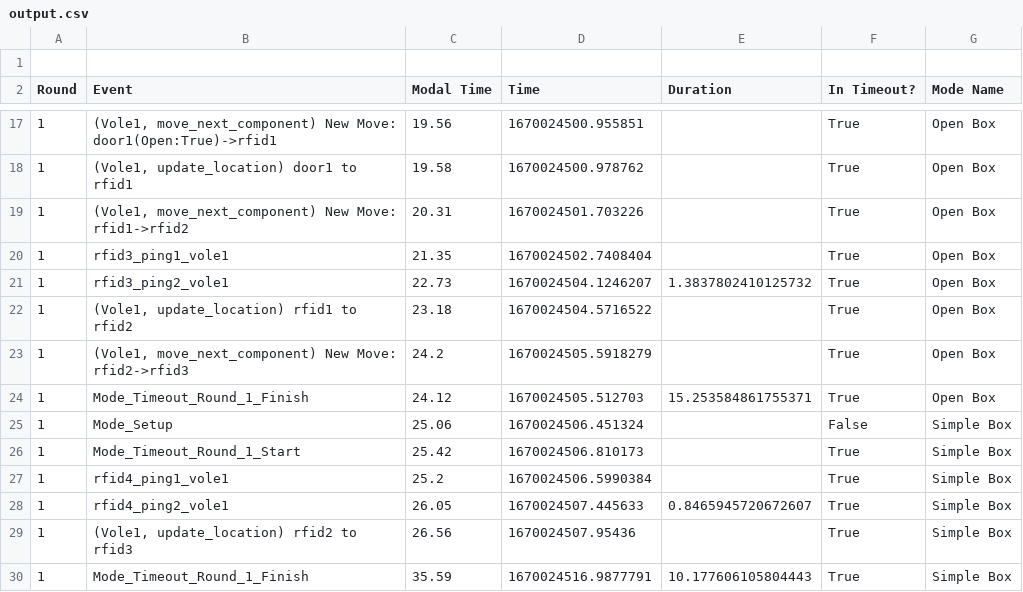
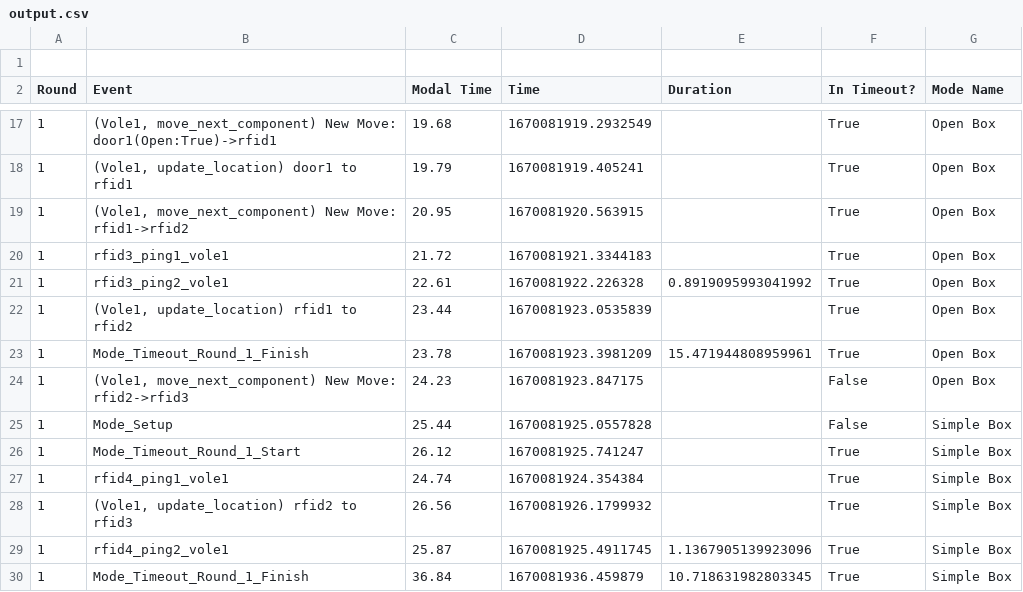
Before and after one commit to sarah-litz/Simulation_Control, a CSV file: Control/Logging/output.csv, drawn as a sheet; only a part is shown, gaps mark what is left out; the diff covers the shown part only.

```diff
--- a/Control/Logging/output.csv
+++ b/Control/Logging/output.csv
@@ -17,14 +17,14 @@ Round,Event,Modal Time,Time,Duration,In Timeout?,Mode Name
-1,"(Vole1, move_next_component) New Move: door1(Open:True)->rfid1",19.56,1670024500.955851,,True,Open Box
-1,"(Vole1, update_location) door1 to rfid1",19.58,1670024500.978762,,True,Open Box
-1,"(Vole1, move_next_component) New Move: rfid1->rfid2",20.31,1670024501.703226,,True,Open Box
-1,rfid3_ping1_vole1,21.35,1670024502.7408404,,True,Open Box
-1,rfid3_ping2_vole1,22.73,1670024504.1246207,1.3837802410125732,True,Open Box
-1,"(Vole1, update_location) rfid1 to rfid2",23.18,1670024504.5716522,,True,Open Box
-1,"(Vole1, move_next_component) New Move: rfid2->rfid3",24.2,1670024505.5918279,,True,Open Box
-1,Mode_Timeout_Round_1_Finish,24.12,1670024505.512703,15.253584861755371,True,Open Box
-1,Mode_Setup,25.06,1670024506.451324,,False,Simple Box
-1,Mode_Timeout_Round_1_Start,25.42,1670024506.810173,,True,Simple Box
-1,rfid4_ping1_vole1,25.2,1670024506.5990384,,True,Simple Box
-1,rfid4_ping2_vole1,26.05,1670024507.445633,0.8465945720672607,True,Simple Box
-1,"(Vole1, update_location) rfid2 to rfid3",26.56,1670024507.95436,,True,Simple Box
-1,Mode_Timeout_Round_1_Finish,35.59,1670024516.9877791,10.177606105804443,True,Simple Box
+1,"(Vole1, move_next_component) New Move: door1(Open:True)->rfid1",19.68,1670081919.2932549,,True,Open Box
+1,"(Vole1, update_location) door1 to rfid1",19.79,1670081919.405241,,True,Open Box
+1,"(Vole1, move_next_component) New Move: rfid1->rfid2",20.95,1670081920.563915,,True,Open Box
+1,rfid3_ping1_vole1,21.72,1670081921.3344183,,True,Open Box
+1,rfid3_ping2_vole1,22.61,1670081922.226328,0.8919095993041992,True,Open Box
+1,"(Vole1, update_location) rfid1 to rfid2",23.44,1670081923.0535839,,True,Open Box
+1,Mode_Timeout_Round_1_Finish,23.78,1670081923.3981209,15.471944808959961,True,Open Box
+1,"(Vole1, move_next_component) New Move: rfid2->rfid3",24.23,1670081923.847175,,False,Open Box
+1,Mode_Setup,25.44,1670081925.0557828,,False,Simple Box
+1,Mode_Timeout_Round_1_Start,26.12,1670081925.741247,,True,Simple Box
+1,rfid4_ping1_vole1,24.74,1670081924.354384,,True,Simple Box
+1,"(Vole1, update_location) rfid2 to rfid3",26.56,1670081926.1799932,,True,Simple Box
+1,rfid4_ping2_vole1,25.87,1670081925.4911745,1.1367905139923096,True,Simple Box
+1,Mode_Timeout_Round_1_Finish,36.84,1670081936.459879,10.718631982803345,True,Simple Box
```
Also changed, not shown: 31 edited cells elsewhere in this file, 2 other files.
